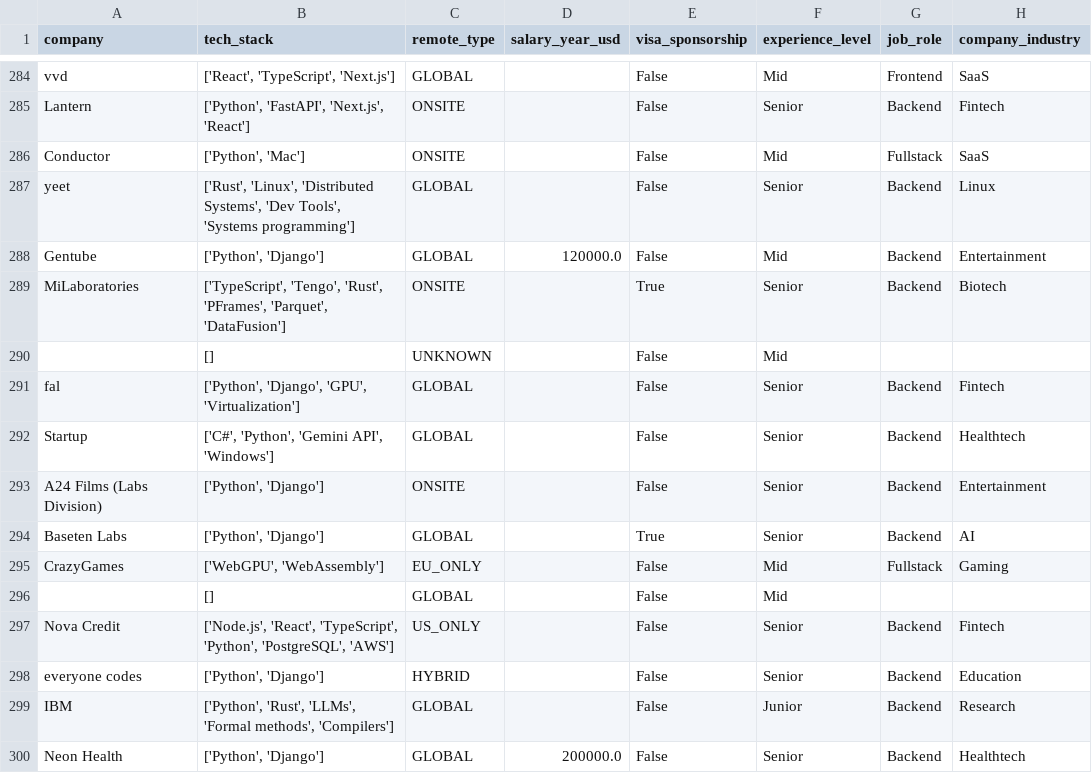
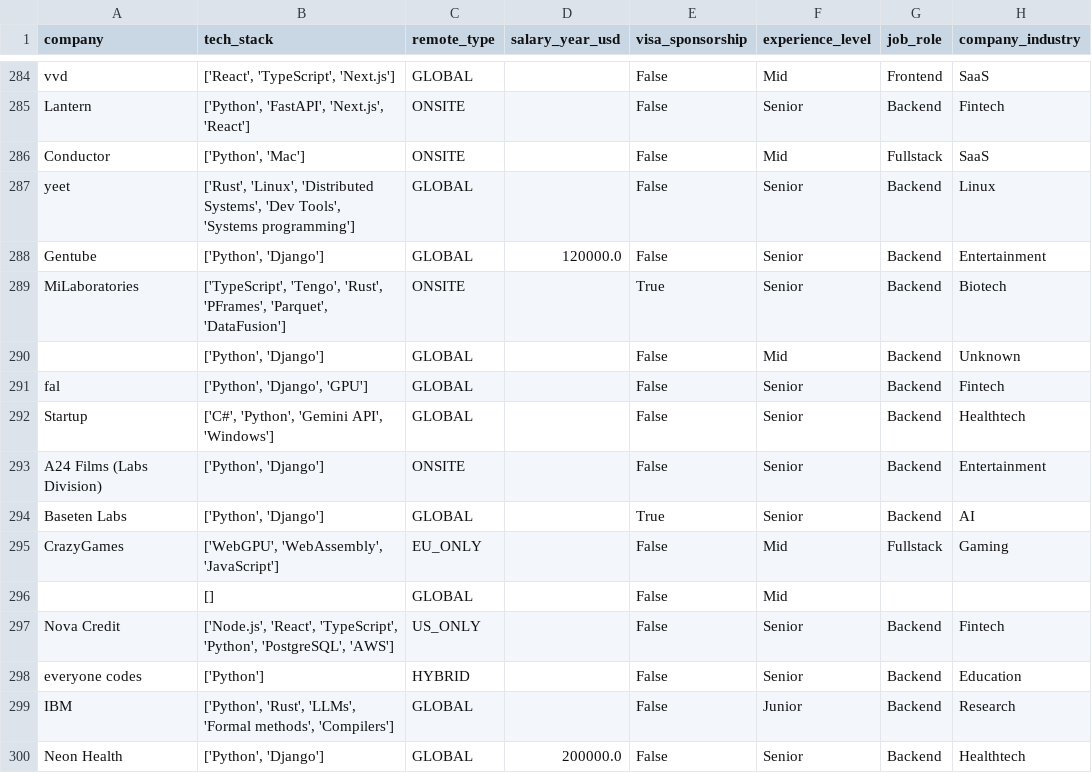
Before and after one commit to UniverseScripts/job-scrapper-ai, a CSV file: data/processed/jobs.csv, drawn as a sheet; only a part is shown, gaps mark what is left out; the diff covers the shown part only; the diff names each change by its address in the sheet, - before the commit and + after, or states it on an @@ line.

```diff
--- a/data/processed/jobs.csv
+++ b/data/processed/jobs.csv
-F288 (experience_level): Mid
+F288 (experience_level): Senior
-B290 (tech_stack): []
+B290 (tech_stack): ['Python', 'Django']
-C290 (remote_type): UNKNOWN
+C290 (remote_type): GLOBAL
-G290 (job_role): (empty)
+G290 (job_role): Backend
-H290 (company_industry): (empty)
+H290 (company_industry): Unknown
-B291 (tech_stack): ['Python', 'Django', 'GPU', 'Virtualization']
+B291 (tech_stack): ['Python', 'Django', 'GPU']
-B295 (tech_stack): ['WebGPU', 'WebAssembly']
+B295 (tech_stack): ['WebGPU', 'WebAssembly', 'JavaScript']
-B298 (tech_stack): ['Python', 'Django']
+B298 (tech_stack): ['Python']
```
Also changed, not shown: 105 edited cells elsewhere in this file.
